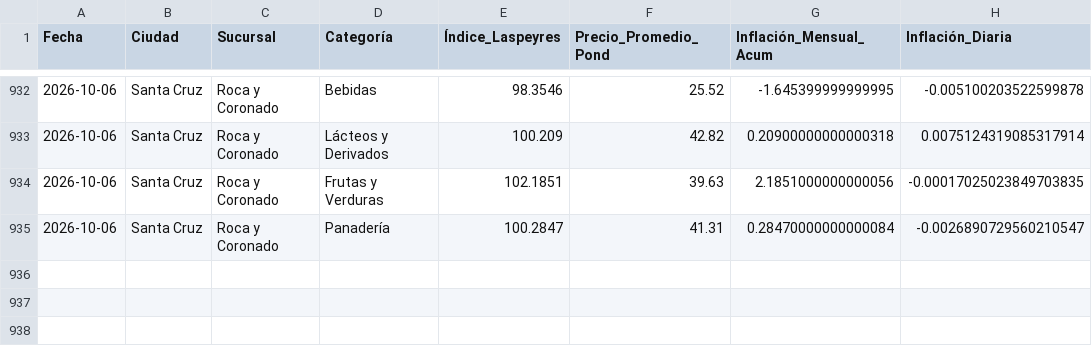
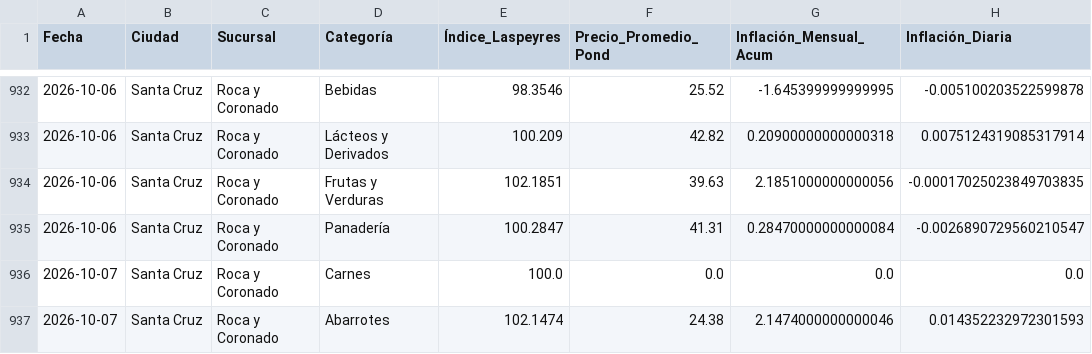
Before and after one commit to garni10/Binance-Hiper, a CSV file: data/hipermaxi_resumen_laspeyres_suc.csv, drawn as a sheet; only a part is shown, gaps mark what is left out; the diff names each change by its address in the sheet, - before the commit and + after, or states it on an @@ line.

```diff
--- a/data/hipermaxi_resumen_laspeyres_suc.csv
+++ b/data/hipermaxi_resumen_laspeyres_suc.csv
+row 936: 2026-10-07 | Santa Cruz | Roca y Coronado | Carnes | 100.0 | 0.0 | 0.0 | 0.0
+row 937: 2026-10-07 | Santa Cruz | Roca y Coronado | Abarrotes | 102.1474 | 24.38 | 2.1474000000000046 | 0.014352232972301593
```
Also changed, not shown: data/resumen_binance3.csv.
